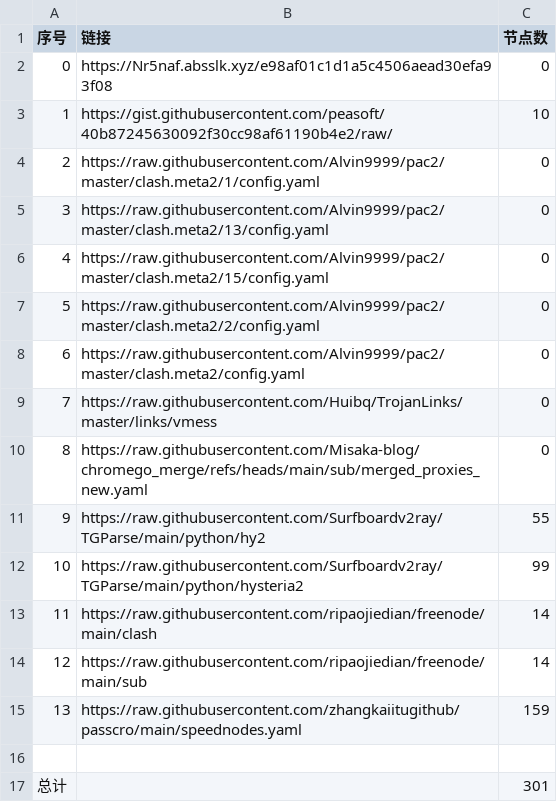
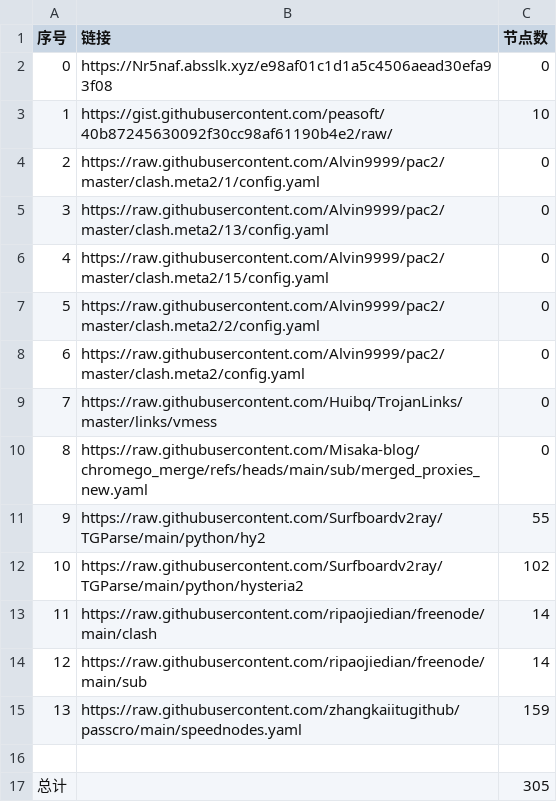
Before and after one commit to CongYuStars/NoMoreWalls, a CSV file: list_result.csv, drawn as a sheet.

```diff
--- a/list_result.csv
+++ b/list_result.csv
@@ -11,3 +11,3 @@
 9,https://raw.githubusercontent.com/Surfboardv2ray/TGParse/main/python/hy2,55
-10,https://raw.githubusercontent.com/Surfboardv2ray/TGParse/main/python/hysteria2,99
+10,https://raw.githubusercontent.com/Surfboardv2ray/TGParse/main/python/hysteria2,102
 11,https://raw.githubusercontent.com/ripaojiedian/freenode/main/clash,14
@@ -16,2 +16,2 @@
 
-总计,,301
+总计,,305
```
Also changed, not shown: 8 other files.
